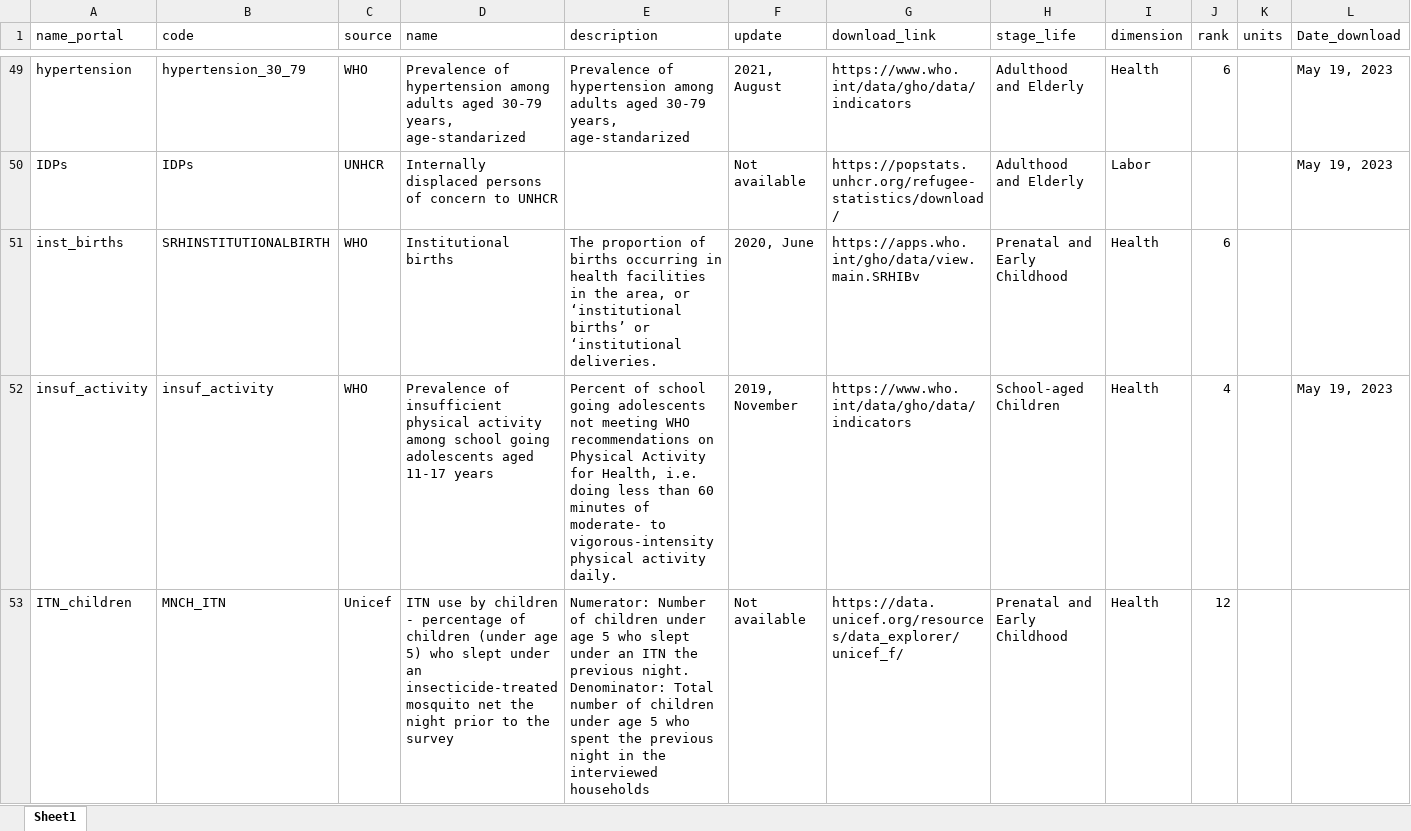
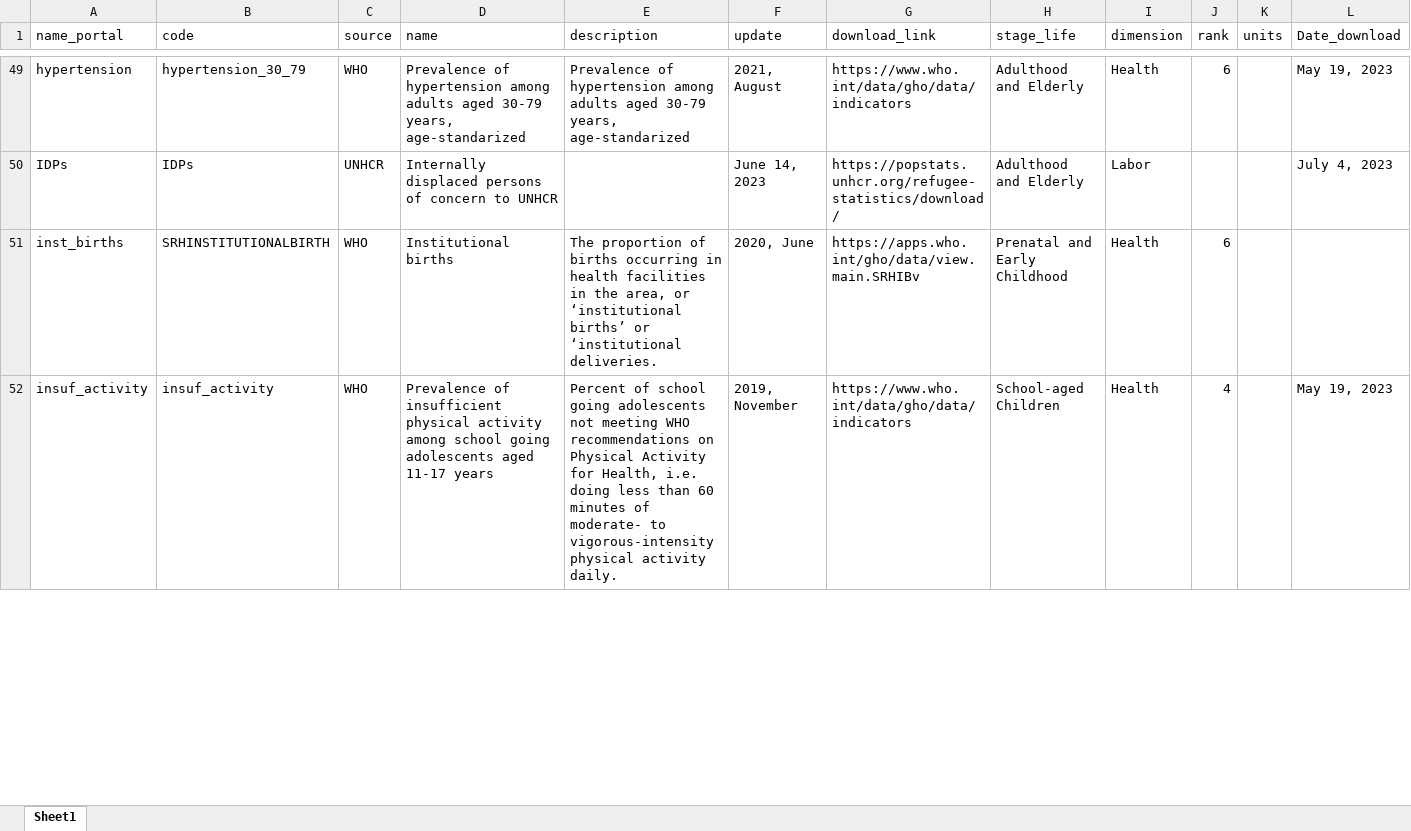
Before and after one commit to Queeno11/Data-Portal-Brief-Generator, an Excel workbook: Data/Data_Raw/Country codes & metadata/metadata.xlsx, sheet Sheet1, drawn as a sheet; only a part is shown, gaps mark what is left out; values as stored, in another font and other column widths than the file's, no cell formats; the diff covers the shown part only; the diff names each change by its address in the sheet, - before the commit and + after, or states it on an @@ line.

Commit message:
Updated data

```diff
--- a/Data/Data_Raw/Country codes & metadata/metadata.xlsx (sheet Sheet1)
+++ b/Data/Data_Raw/Country codes & metadata/metadata.xlsx (sheet Sheet1)
-F50 (update): Not available
+F50 (update): June 14, 2023
-L50 (Date_download): May 19, 2023
+L50 (Date_download): July 4, 2023
@@ row 53 hidden: ITN_children | MNCH_ITN | Unicef | ITN use by children - percentage of children (under age 5) who slept under an insecticide-treated mosquito net the night prior to the survey | Numerator: Number of children under age 5 who slept under an ITN the previous night. Denominator: Total number of children under age 5 who spent the previous night in the interviewed households | Not available | https://data.unicef.org/resources/data_explorer/unicef_f/ | Prenatal and Early Childhood | Health | 12 @@
```
Also changed, not shown: 64 hidden or unhidden rows and 91 edited cells elsewhere in this sheet, cell formats, 2 other files.
